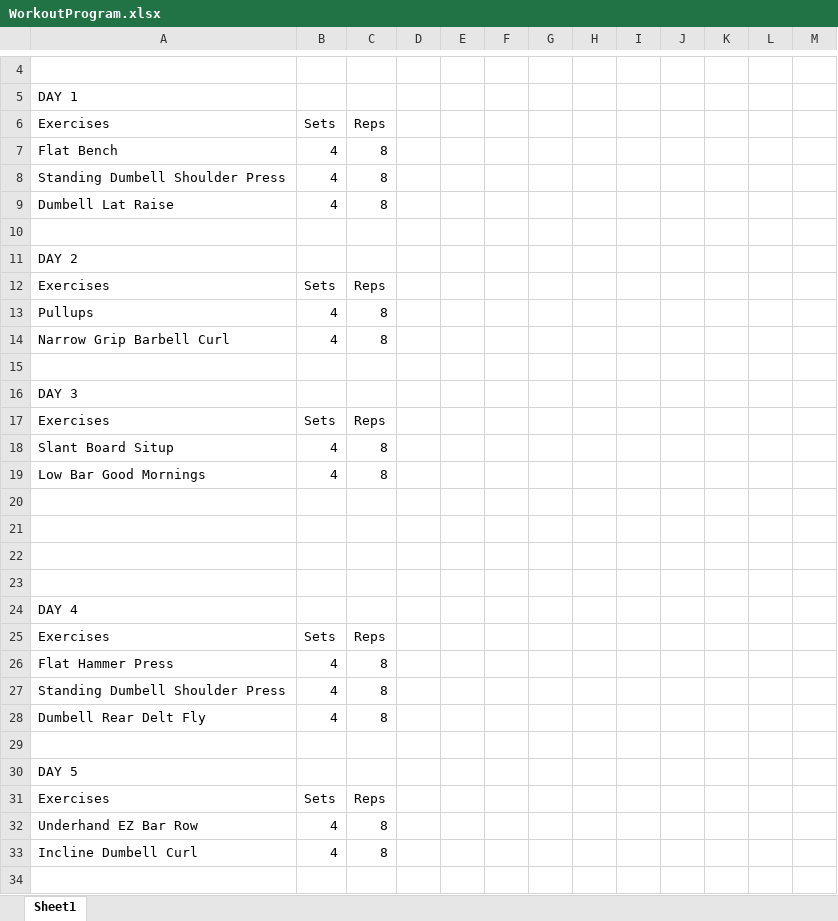
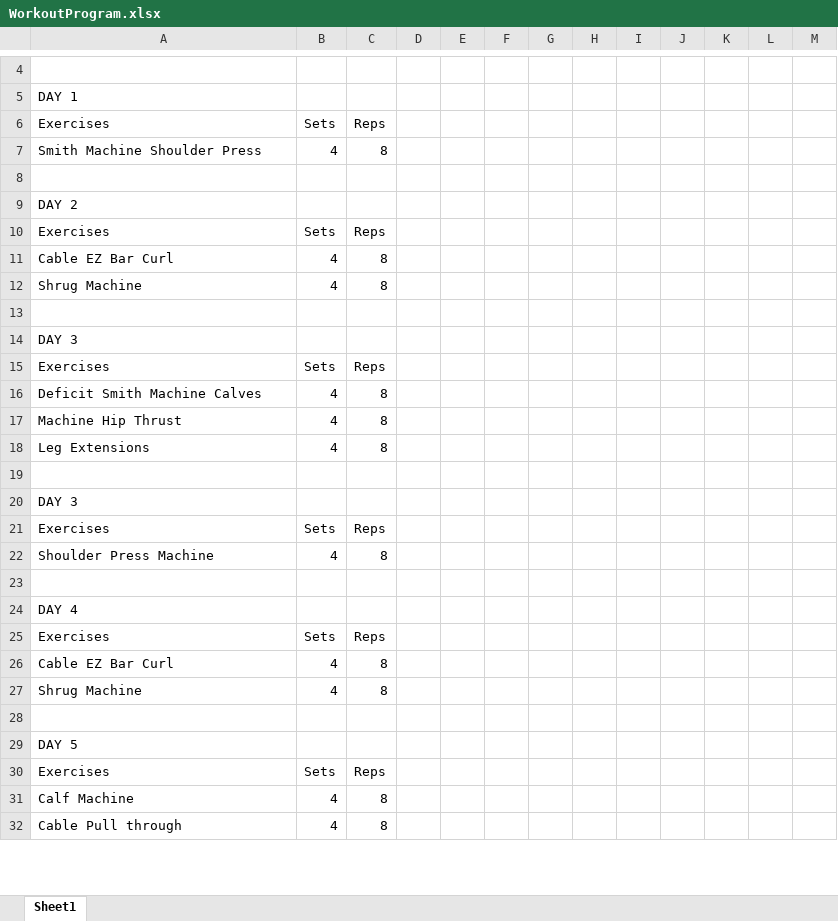
Before and after one commit to swifteddy/Gym_project, an Excel workbook: WorkoutProgram.xlsx, sheet Sheet1, drawn as a sheet; only a part is shown, gaps mark what is left out; values as stored, in another font and other column widths than the file's, no borders; removed rows and columns are numbered as before the commit, all else as after; the diff covers the shown part only; the diff names each change by its address in the sheet, - before the commit and + after, or states it on an @@ line.

```diff
--- a/WorkoutProgram.xlsx (sheet Sheet1)
+++ b/WorkoutProgram.xlsx (sheet Sheet1)
-row 7: Flat Bench | 4 | 8
-A7: Standing Dumbell Shoulder Press
+A7: Smith Machine Shoulder Press
-row 9: Dumbell Lat Raise | 4 | 8
-A11: Pullups
+A11: Cable EZ Bar Curl
-A12: Narrow Grip Barbell Curl
+A12: Shrug Machine
+row 16: Deficit Smith Machine Calves | 4 | 8
-A17: Slant Board Situp
+A17: Machine Hip Thrust
-A18: Low Bar Good Mornings
+A18: Leg Extensions
-A20: (empty)
+A20: DAY 3
-row 21: (empty)
+row 21: Exercises | Sets | Reps
+row 22: Shoulder Press Machine | 4 | 8
-A26: Flat Hammer Press
+A26: Cable EZ Bar Curl
-A27: Standing Dumbell Shoulder Press
+A27: Shrug Machine
-row 28: Dumbell Rear Delt Fly | 4 | 8
-A31: Underhand EZ Bar Row
+A31: Calf Machine
-A32: Incline Dumbell Curl
+A32: Cable Pull through
-row 34: (empty)
```
Also changed, not shown: 3 removed rows and 1 edited cell elsewhere in this sheet, 2 other files.
